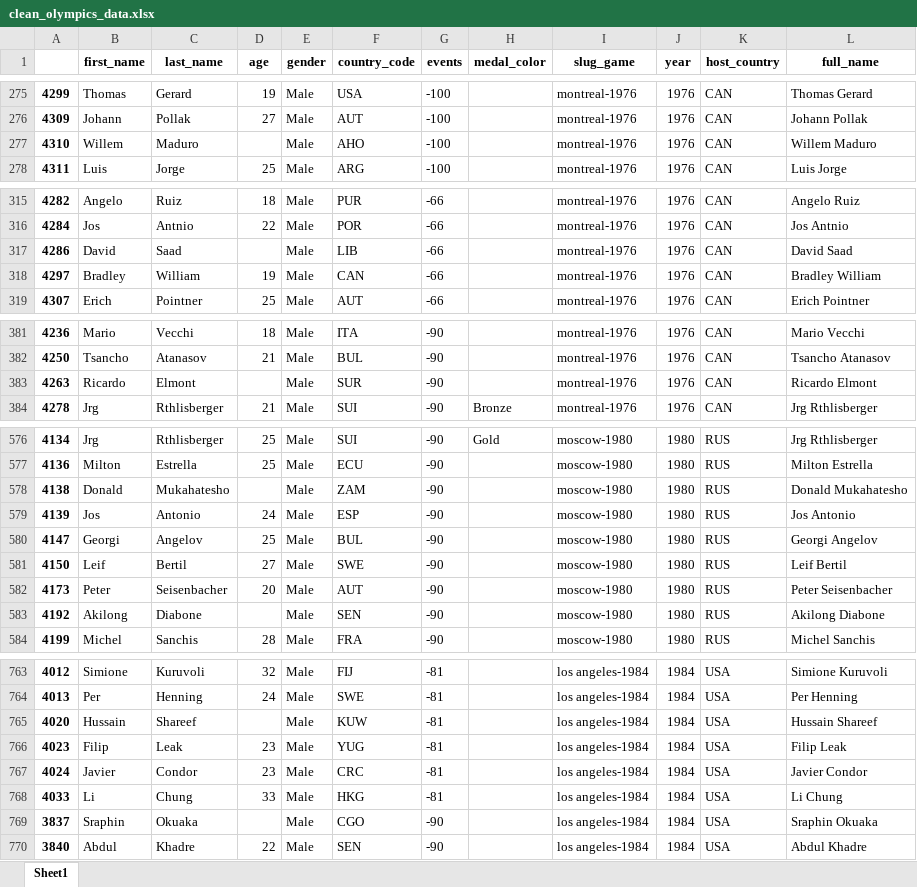
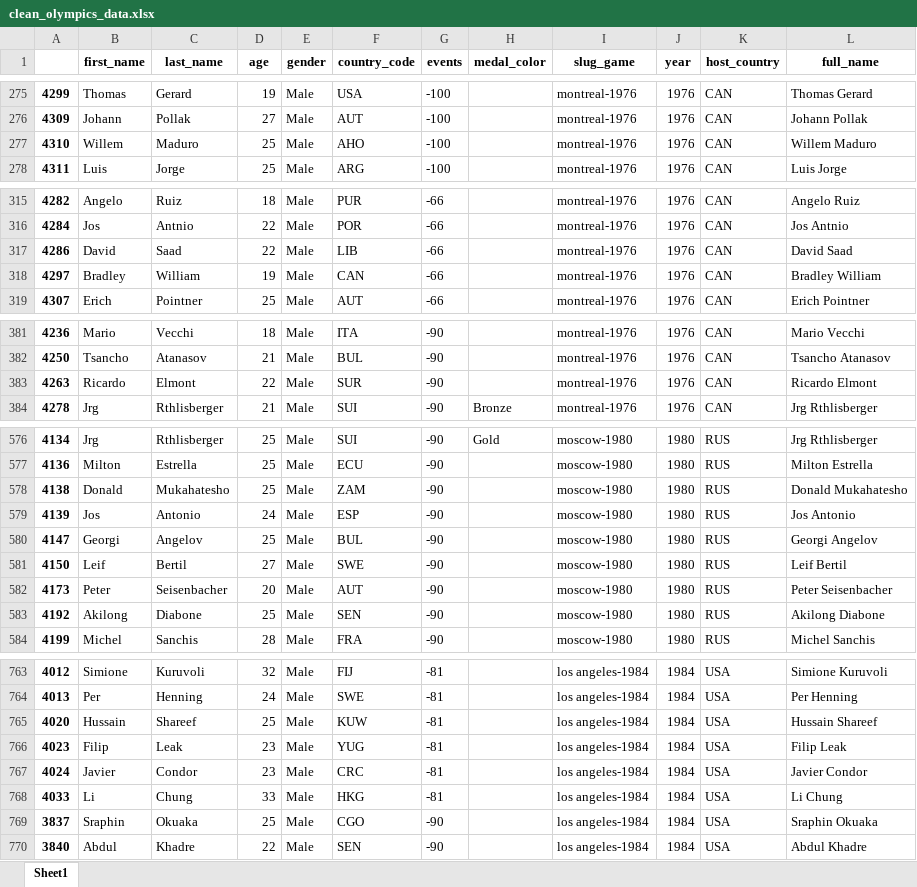
Before and after one commit to andyalwaysok/Olympic-Judo-Dashboard, an Excel workbook: clean_olympics_data.xlsx, sheet Sheet1, drawn as a sheet; only a part is shown, gaps mark what is left out; values as stored, in another font and other column widths than the file's, no borders; the diff covers the shown part only; the diff names each change by its address in the sheet, - before the commit and + after, or states it on an @@ line.

```diff
--- a/clean_olympics_data.xlsx (sheet Sheet1)
+++ b/clean_olympics_data.xlsx (sheet Sheet1)
-D277 (age): (empty)
+D277 (age): 25
-D317 (age): (empty)
+D317 (age): 22
-D383 (age): (empty)
+D383 (age): 22
-D578 (age): (empty)
+D578 (age): 25
-D583 (age): (empty)
+D583 (age): 25
-D765 (age): (empty)
+D765 (age): 25
-D769 (age): (empty)
+D769 (age): 25
```
Also changed, not shown: 35 edited cells elsewhere in this sheet, 1 other file.
